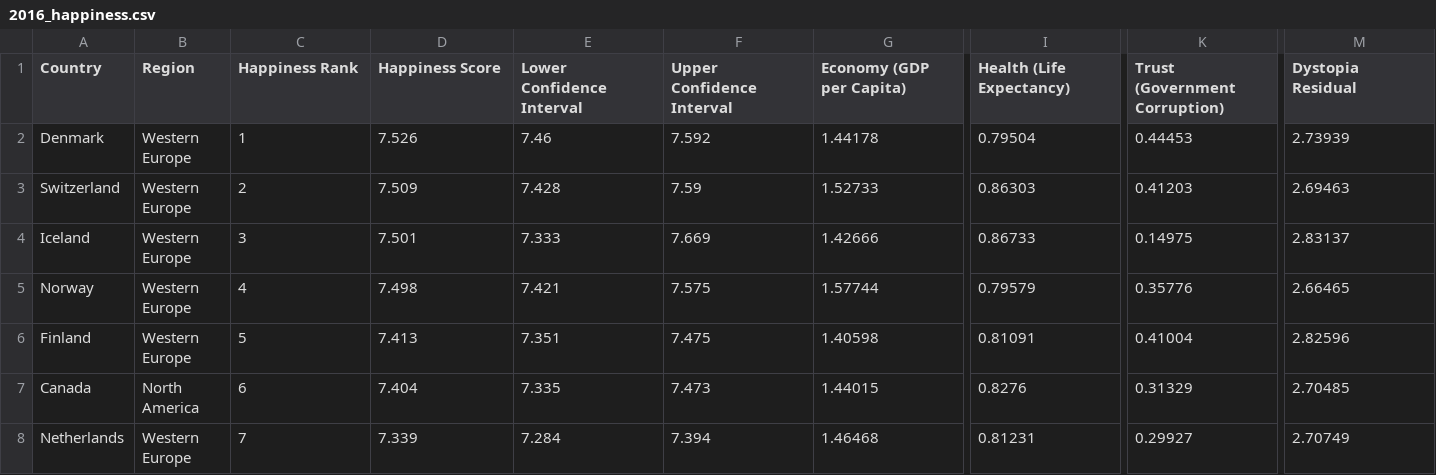
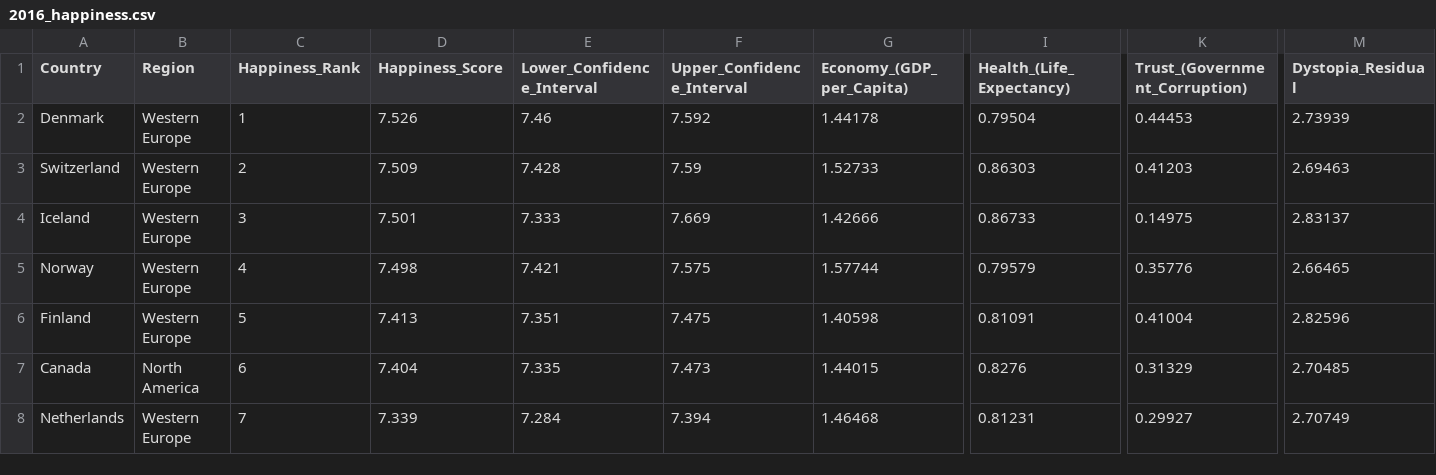
Before and after one commit to Sal-r/Project-2-World-Happiness, a CSV file: FINAL/Data/2016_happiness.csv (was Start/Data/2016_happiness.csv), drawn as a sheet; only a part is shown, gaps mark what is left out; the diff names each change by its address in the sheet, - before the commit and + after, or states it on an @@ line.

```diff
--- a/Start/Data/2016_happiness.csv
+++ b/FINAL/Data/2016_happiness.csv
-C1: Happiness Rank
+C1: Happiness_Rank
-D1: Happiness Score
+D1: Happiness_Score
-E1: Lower Confidence Interval
+E1: Lower_Confidence_Interval
-F1: Upper Confidence Interval
+F1: Upper_Confidence_Interval
-G1: Economy (GDP per Capita)
+G1: Economy_(GDP_per_Capita)
-I1: Health (Life Expectancy)
+I1: Health_(Life_Expectancy)
-K1: Trust (Government Corruption)
+K1: Trust_(Government_Corruption)
-M1: Dystopia Residual
+M1: Dystopia_Residual
```
Also changed, not shown: FINAL/Data/2015_happiness.csv, 9 other files.
